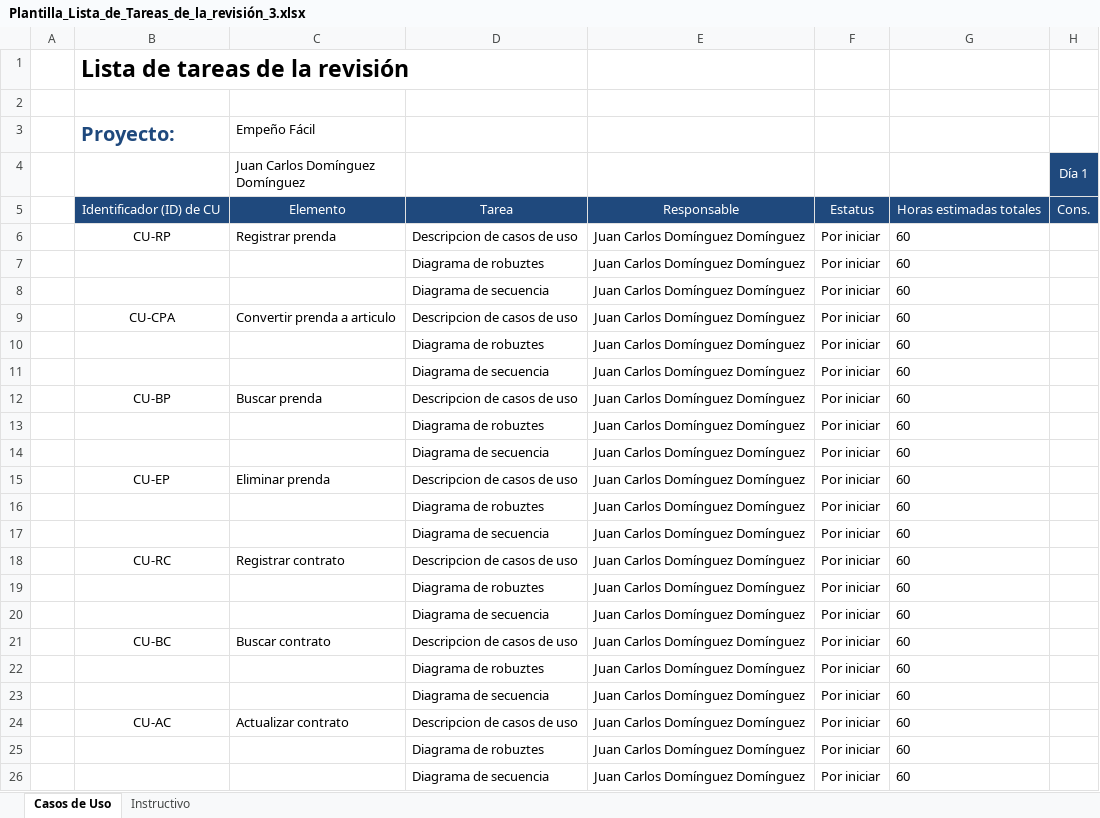
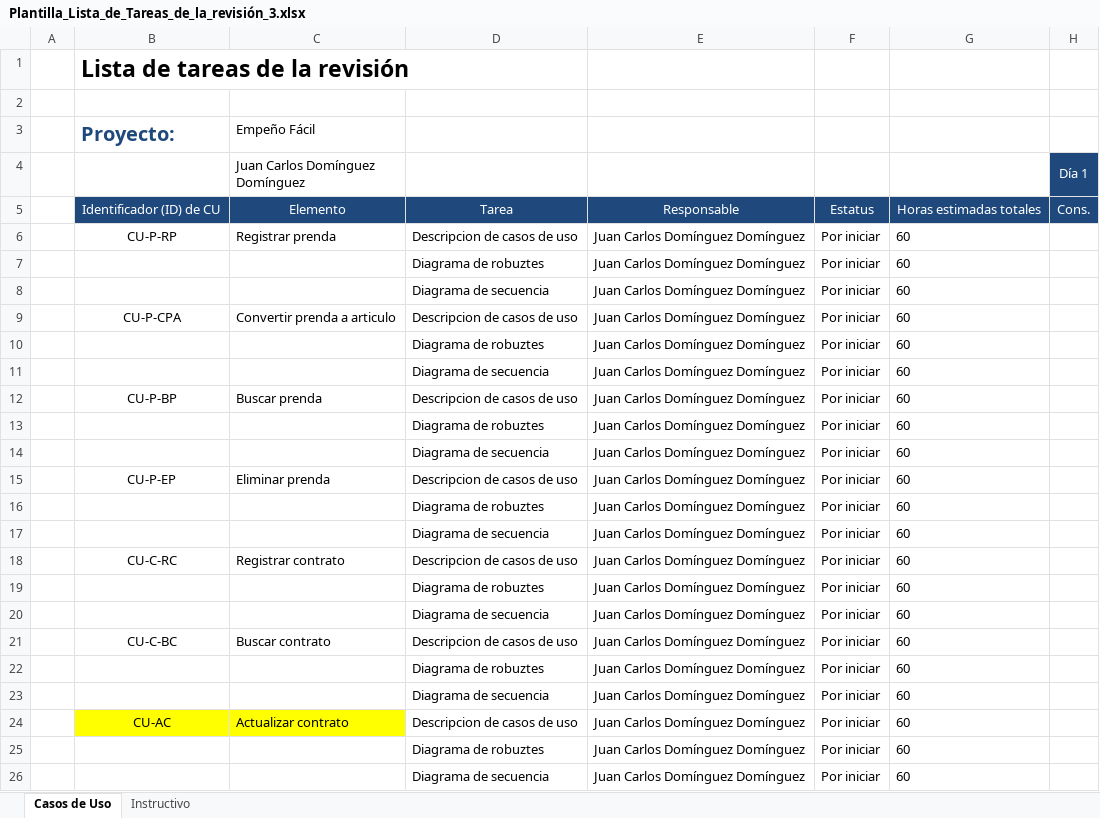
Before and after one commit to JuanCarlosDominguezDominguez/EmpenioFacil, an Excel workbook: Juan/Reviciones/Plantilla_Lista_de_Tareas_de_la_revisión_3.xlsx, sheet Casos de Uso, drawn as a sheet; only a part is shown; values as stored, in another font and other column widths than the file's, no borders; the diff names each change by its address in the sheet, - before the commit and + after, or states it on an @@ line.

```diff
--- a/Juan/Reviciones/Plantilla_Lista_de_Tareas_de_la_revisión_3.xlsx (sheet Casos de Uso)
+++ b/Juan/Reviciones/Plantilla_Lista_de_Tareas_de_la_revisión_3.xlsx (sheet Casos de Uso)
-B6: CU-RP
+B6: CU-P-RP
-B9: CU-CPA
+B9: CU-P-CPA
-B12: CU-BP
+B12: CU-P-BP
-B15: CU-EP
+B15: CU-P-EP
-B18: CU-RC
+B18: CU-C-RC
-B21: CU-BC
+B21: CU-C-BC
-B24:C24 fill: none
+B24:C24 fill: #FFFF00
```
Also changed, not shown: 20 other files.
